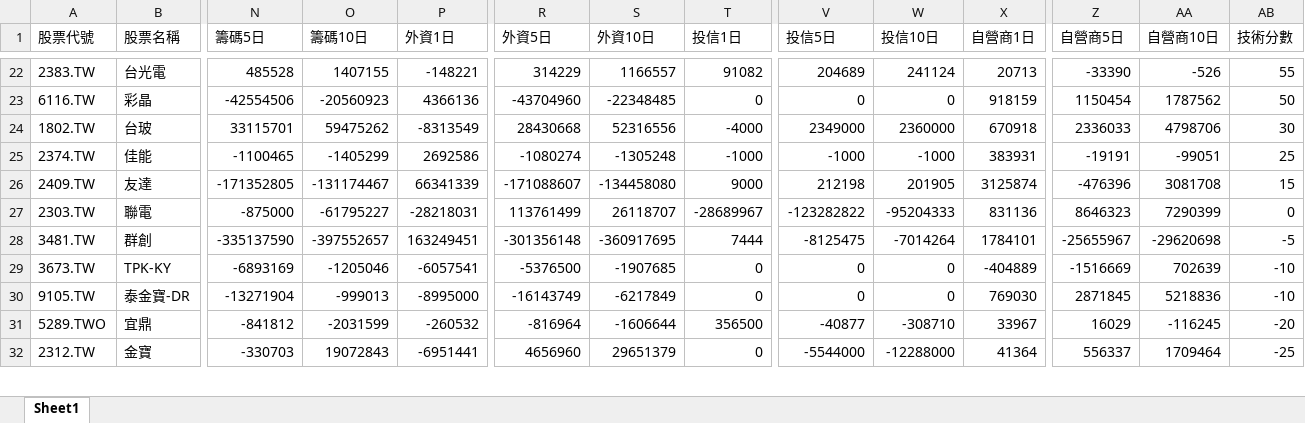
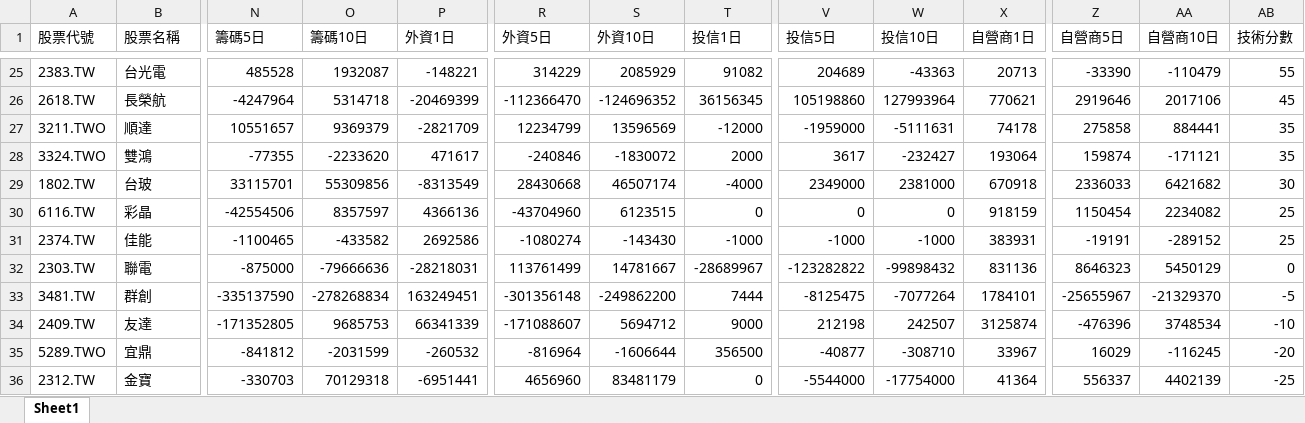
Before and after one commit to Ssophy-808/DeepTrend, an Excel workbook: output/stock_analysis_result.xlsx, sheet Sheet1, drawn as a sheet; only a part is shown, gaps mark what is left out; values as stored, in another font and other column widths than the file's, no borders; removed rows and columns are numbered as before the commit, all else as after; rows hold the shown columns only; the diff covers the shown part only; the diff names each change by its address in the sheet, - before the commit and + after, or states it on an @@ line.

```diff
--- a/output/stock_analysis_result.xlsx (sheet Sheet1)
+++ b/output/stock_analysis_result.xlsx (sheet Sheet1)
-O25 (籌碼10日): 1407155
+O25 (籌碼10日): 1932087
-S25 (外資10日): 1166557
+S25 (外資10日): 2085929
-W25 (投信10日): 241124
+W25 (投信10日): -43363
-AA25 (自營商10日): -526
+AA25 (自營商10日): -110479
-row 23: 6116.TW | 彩晶 | -42554506 | -20560923 | 4366136 | -43704960 | -22348485 | 0 | 0 | 0 | 918159 | 1150454 | 1787562 | 50
+row 26: 2618.TW | 長榮航 | -4247964 | 5314718 | -20469399 | -112366470 | -124696352 | 36156345 | 105198860 | 127993964 | 770621 | 2919646 | 2017106 | 45
+row 27: 3211.TWO | 順達 | 10551657 | 9369379 | -2821709 | 12234799 | 13596569 | -12000 | -1959000 | -5111631 | 74178 | 275858 | 884441 | 35
+row 28: 3324.TWO | 雙鴻 | -77355 | -2233620 | 471617 | -240846 | -1830072 | 2000 | 3617 | -232427 | 193064 | 159874 | -171121 | 35
-O29 (籌碼10日): 59475262
+O29 (籌碼10日): 55309856
-S29 (外資10日): 52316556
+S29 (外資10日): 46507174
-W29 (投信10日): 2360000
+W29 (投信10日): 2381000
-AA29 (自營商10日): 4798706
+AA29 (自營商10日): 6421682
+row 30: 6116.TW | 彩晶 | -42554506 | 8357597 | 4366136 | -43704960 | 6123515 | 0 | 0 | 0 | 918159 | 1150454 | 2234082 | 25
-O31 (籌碼10日): -1405299
+O31 (籌碼10日): -433582
-S31 (外資10日): -1305248
+S31 (外資10日): -143430
-AA31 (自營商10日): -99051
+AA31 (自營商10日): -289152
-row 26: 2409.TW | 友達 | -171352805 | -131174467 | 66341339 | -171088607 | -134458080 | 9000 | 212198 | 201905 | 3125874 | -476396 | 3081708 | 15
-O32 (籌碼10日): -61795227
+O32 (籌碼10日): -79666636
-S32 (外資10日): 26118707
+S32 (外資10日): 14781667
-W32 (投信10日): -95204333
+W32 (投信10日): -99898432
-AA32 (自營商10日): 7290399
+AA32 (自營商10日): 5450129
-O33 (籌碼10日): -397552657
+O33 (籌碼10日): -278268834
-S33 (外資10日): -360917695
+S33 (外資10日): -249862200
-W33 (投信10日): -7014264
+W33 (投信10日): -7077264
-AA33 (自營商10日): -29620698
+AA33 (自營商10日): -21329370
-row 29: 3673.TW | TPK-KY | -6893169 | -1205046 | -6057541 | -5376500 | -1907685 | 0 | 0 | 0 | -404889 | -1516669 | 702639 | -10
-row 30: 9105.TW | 泰金寶-DR | -13271904 | -999013 | -8995000 | -16143749 | -6217849 | 0 | 0 | 0 | 769030 | 2871845 | 5218836 | -10
+row 34: 2409.TW | 友達 | -171352805 | 9685753 | 66341339 | -171088607 | 5694712 | 9000 | 212198 | 242507 | 3125874 | -476396 | 3748534 | -10
-O36 (籌碼10日): 19072843
+O36 (籌碼10日): 70129318
-S36 (外資10日): 29651379
+S36 (外資10日): 83481179
-W36 (投信10日): -12288000
+W36 (投信10日): -17754000
-AA36 (自營商10日): 1709464
+AA36 (自營商10日): 4402139
```
Also changed, not shown: 9 added rows, 3 removed rows and 91 edited cells elsewhere in this sheet, 1 other file.
